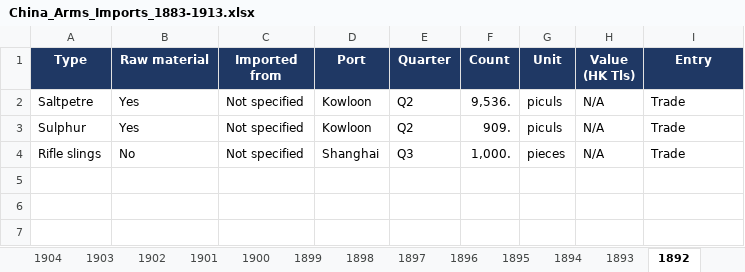
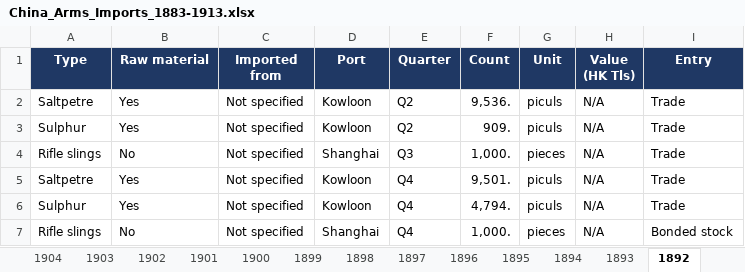
Before and after one commit to hinsonyuen/PATH-Hinson-Work-, an Excel workbook: china/workbooks/China_Arms_Imports_1883-1913.xlsx, sheet 1892, drawn as a sheet; values as stored, in another font and other column widths than the file's, no borders; the diff names each change by its address in the sheet, - before the commit and + after, or states it on an @@ line.

```diff
--- a/china/workbooks/China_Arms_Imports_1883-1913.xlsx (sheet 1892)
+++ b/china/workbooks/China_Arms_Imports_1883-1913.xlsx (sheet 1892)
+row 5: Saltpetre | Yes | Not specified | Kowloon | Q4 | 9,501. | piculs | N/A | Trade
+row 6: Sulphur | Yes | Not specified | Kowloon | Q4 | 4,794. | piculs | N/A | Trade
+row 7: Rifle slings | No | Not specified | Shanghai | Q4 | 1,000. | pieces | N/A | Bonded stock
```
Also changed, not shown: sheet Notes, sheet Coverage, china/workbooks/China_Arms_Exports_1883-1913.xlsx, 2 other files.
